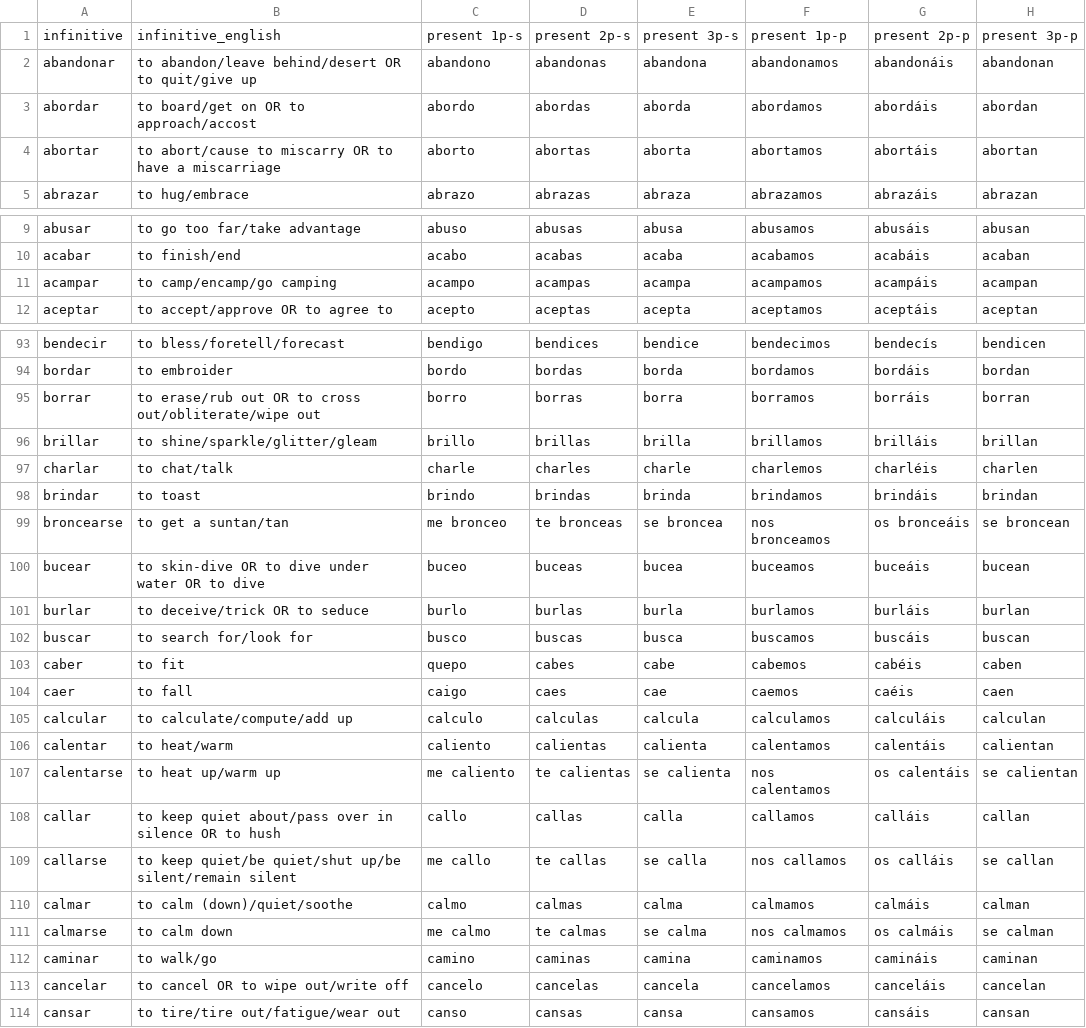
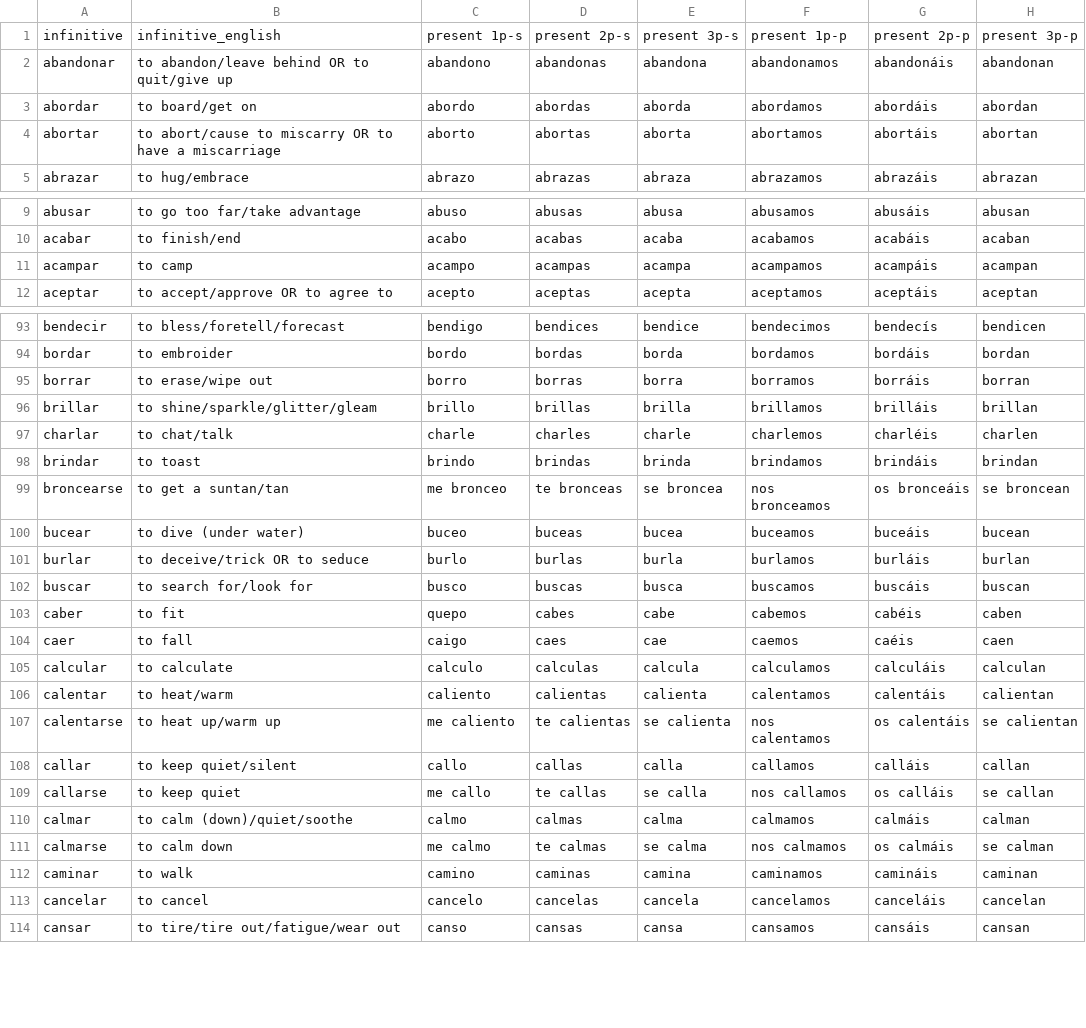
Before and after one commit to will-eze/savoir, a CSV file: wwwroot/csv_files/sp/all_verbs.csv (was wwwroot/csv_files/Spanish/all_verb.csv), drawn as a sheet; only a part is shown, gaps mark what is left out; the diff covers the shown part only; the diff names each change by its address in the sheet, - before the commit and + after, or states it on an @@ line.

```diff
--- a/wwwroot/csv_files/Spanish/all_verb.csv
+++ b/wwwroot/csv_files/sp/all_verbs.csv
-B2: to abandon/leave behind/desert OR to…
+B2: to abandon/leave behind OR to…
-B3: to board/get on OR to approach/accost
+B3: to board/get on
-B11: to camp/encamp/go camping
+B11: to camp
-B95: to erase/rub out OR to cross out/obliterate/wipe out
+B95: to erase/wipe out
-B100: to skin-dive OR to dive under water OR to dive
+B100: to dive (under water)
-B105: to calculate/compute/add up
+B105: to calculate
-B108: to keep quiet about/pass over in silence OR to hush
+B108: to keep quiet/silent
-B109: to keep quiet/be quiet/shut up/be silent/remain silent
+B109: to keep quiet
-B112: to walk/go
+B112: to walk
-B113: to cancel OR to wipe out/write off
+B113: to cancel
```
Also changed, not shown: 1 removed row and 43 edited cells elsewhere in this file, wwwroot/csv_files/sp/all_vocab.csv, 20 other files.
